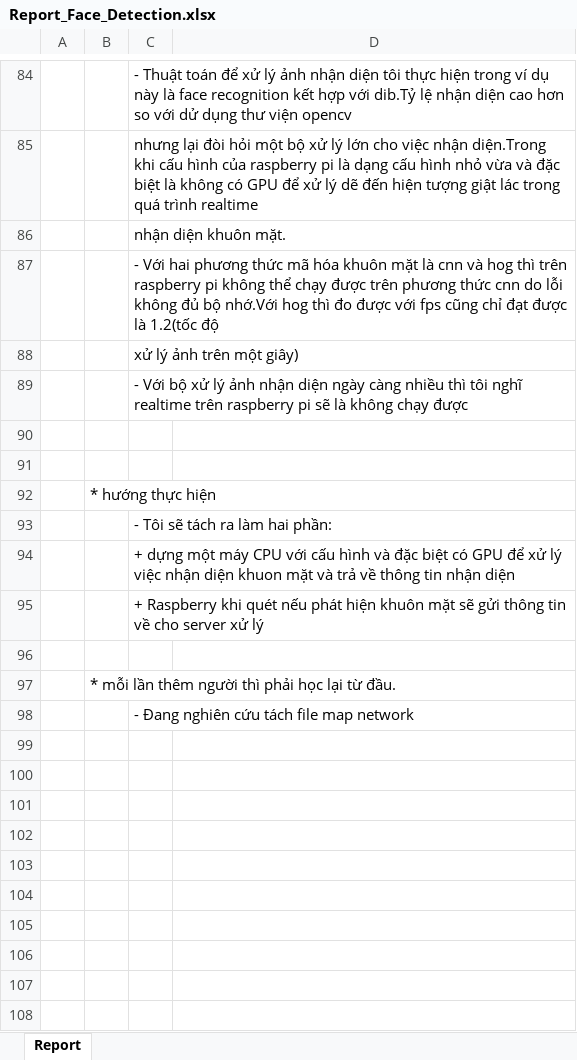
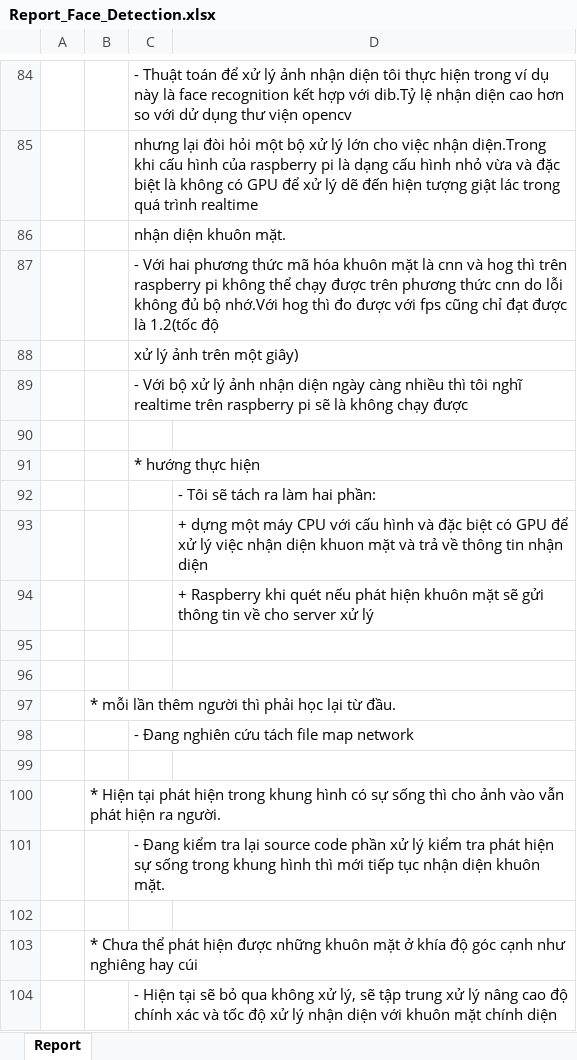
Before and after one commit to saishunkan-system-vietnam/rasperberry_research, an Excel workbook: Report_Face_Detection.xlsx, sheet Report, drawn as a sheet; only a part is shown, gaps mark what is left out; values as stored, in another font and other column widths than the file's, no borders; removed rows and columns are numbered as before the commit, all else as after; the diff names each change by its address in the sheet, - before the commit and + after, or states it on an @@ line.

```diff
--- a/Report_Face_Detection.xlsx (sheet Report)
+++ b/Report_Face_Detection.xlsx (sheet Report)
+row 91:  |  | * hướng thực hiện
+row 92:  |  |  | - Tôi sẽ tách ra làm hai phần:
+row 93:  |  |  | + dựng một máy CPU với cấu hình và đặc biệt có GPU để xử lý việc nhận diện khuon mặt và trả về thông tin nhận diện
+row 94:  |  |  | + Raspberry khi quét nếu phát hiện khuôn mặt sẽ gửi thông tin về cho server xử lý
-row 92:  | * hướng thực hiện
-row 93:  |  | - Tôi sẽ tách ra làm hai phần:
-row 94:  |  | + dựng một máy CPU với cấu hình và đặc biệt có GPU để xử lý việc nhận diện khuon mặt và trả về thông tin nhận diện
-row 95:  |  | + Raspberry khi quét nếu phát hiện khuôn mặt sẽ gửi thông tin về cho server xử lý
+row 99: (empty)
+row 100:  | * Hiện tại phát hiện trong khung hình có sự sống thì cho ảnh vào vẫn phát hiện ra người.
+row 101:  |  | - Đang kiểm tra lại source code phần xử lý kiểm tra phát hiện sự sống trong khung hình thì mới tiếp tục nhận diện khuôn mặt.
+row 102: (empty)
+row 103:  | * Chưa thể phát hiện được những khuôn mặt ở khía độ góc cạnh như nghiêng hay cúi
+row 104:  |  | - Hiện tại sẽ bỏ qua không xử lý, sẽ tập trung xử lý nâng cao độ chính xác và tốc độ xử lý nhận diện với khuôn mặt chính diện
```
Also changed, not shown: Report_Face_Detection_JP.xlsx.
